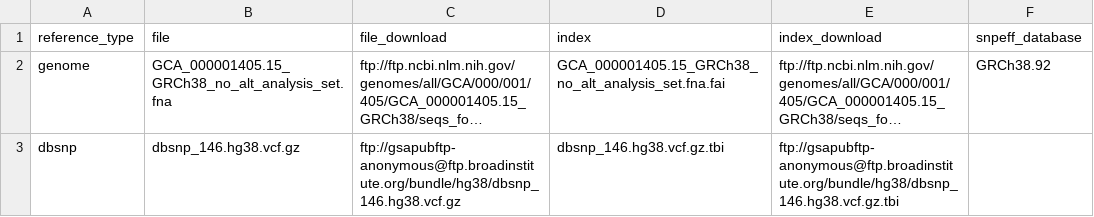
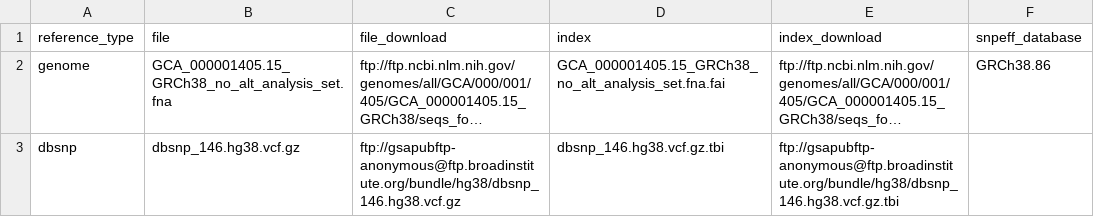
Before and after one commit to samarthaFFM/dna-seq-gatk-variant-calling, a TSV file: references.tsv, drawn as a sheet; long unchanged cells end in …; the diff names each change by its address in the sheet, - before the commit and + after, or states it on an @@ line.

Commit message:
references.tsv: fix snpeff_database to a version that is available with the current snakemake wrapper version of snpEff

```diff
--- a/references.tsv
+++ b/references.tsv
-F2 (snpeff_database): GRCh38.92
+F2 (snpeff_database): GRCh38.86
```
